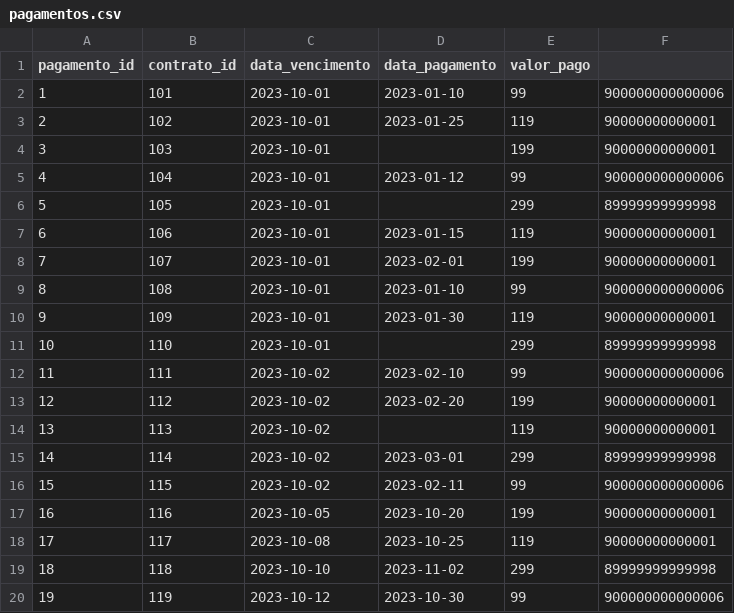
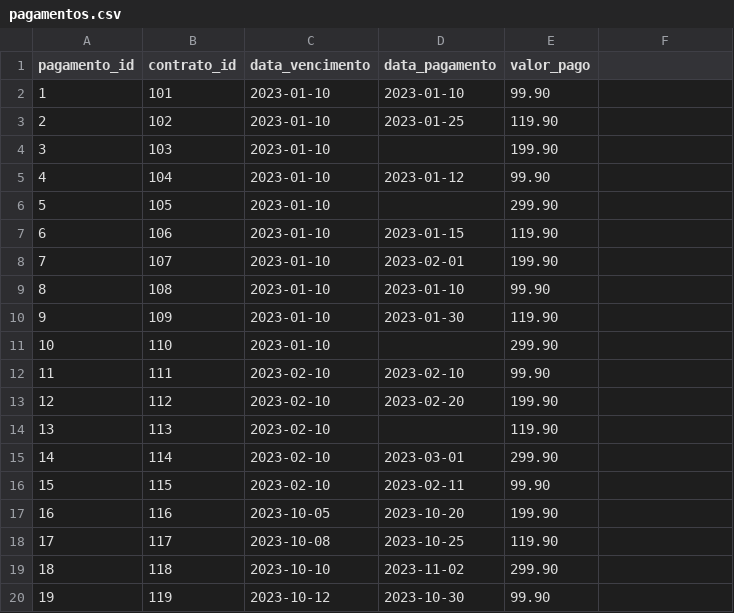
Before and after one commit to maerciobrandao/Analise-de-Inadimplencia-Telecom, a CSV file: dados/pagamentos.csv, drawn as a sheet.

Commit message:
Fix payment dates and format values in pagamentos.csv
Updated payment records to correct date format and values.

```diff
--- a/dados/pagamentos.csv
+++ b/dados/pagamentos.csv
@@ -1,20 +1,20 @@
 pagamento_id,contrato_id,data_vencimento,data_pagamento,valor_pago
-1,101,2023-10-01,2023-01-10,99,900000000000006
-2,102,2023-10-01,2023-01-25,119,90000000000001
-3,103,2023-10-01,,199,90000000000001
-4,104,2023-10-01,2023-01-12,99,900000000000006
-5,105,2023-10-01,,299,89999999999998
-6,106,2023-10-01,2023-01-15,119,90000000000001
-7,107,2023-10-01,2023-02-01,199,90000000000001
-8,108,2023-10-01,2023-01-10,99,900000000000006
-9,109,2023-10-01,2023-01-30,119,90000000000001
-10,110,2023-10-01,,299,89999999999998
-11,111,2023-10-02,2023-02-10,99,900000000000006
-12,112,2023-10-02,2023-02-20,199,90000000000001
-13,113,2023-10-02,,119,90000000000001
-14,114,2023-10-02,2023-03-01,299,89999999999998
-15,115,2023-10-02,2023-02-11,99,900000000000006
-16,116,2023-10-05,2023-10-20,199,90000000000001
-17,117,2023-10-08,2023-10-25,119,90000000000001
-18,118,2023-10-10,2023-11-02,299,89999999999998
-19,119,2023-10-12,2023-10-30,99,900000000000006
+1,101,2023-01-10,2023-01-10,99.90
+2,102,2023-01-10,2023-01-25,119.90
+3,103,2023-01-10,,199.90
+4,104,2023-01-10,2023-01-12,99.90
+5,105,2023-01-10,,299.90
+6,106,2023-01-10,2023-01-15,119.90
+7,107,2023-01-10,2023-02-01,199.90
+8,108,2023-01-10,2023-01-10,99.90
+9,109,2023-01-10,2023-01-30,119.90
+10,110,2023-01-10,,299.90
+11,111,2023-02-10,2023-02-10,99.90
+12,112,2023-02-10,2023-02-20,199.90
+13,113,2023-02-10,,119.90
+14,114,2023-02-10,2023-03-01,299.90
+15,115,2023-02-10,2023-02-11,99.90
+16,116,2023-10-05,2023-10-20,199.90
+17,117,2023-10-08,2023-10-25,119.90
+18,118,2023-10-10,2023-11-02,299.90
+19,119,2023-10-12,2023-10-30,99.90
```
